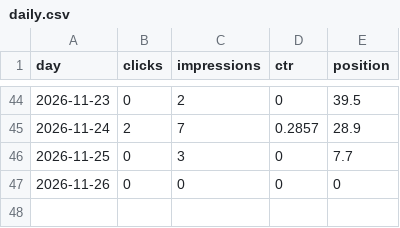
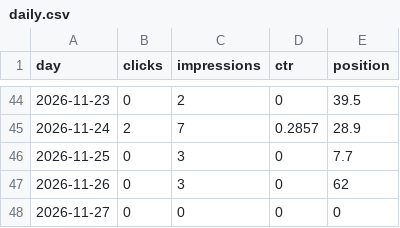
Before and after one commit to discoverarchitecture/discoverarchitecture.github.io, a CSV file: search_console/daily.csv, drawn as a sheet; only a part is shown, gaps mark what is left out.

```diff
--- a/search_console/daily.csv
+++ b/search_console/daily.csv
@@ -46,2 +46,3 @@ day,clicks,impressions,ctr,position
 2026-11-25,0,3,0,7.7
-2026-11-26,0,0,0,0
+2026-11-26,0,3,0,62
+2026-11-27,0,0,0,0
```
Also changed, not shown: 2 other files.
